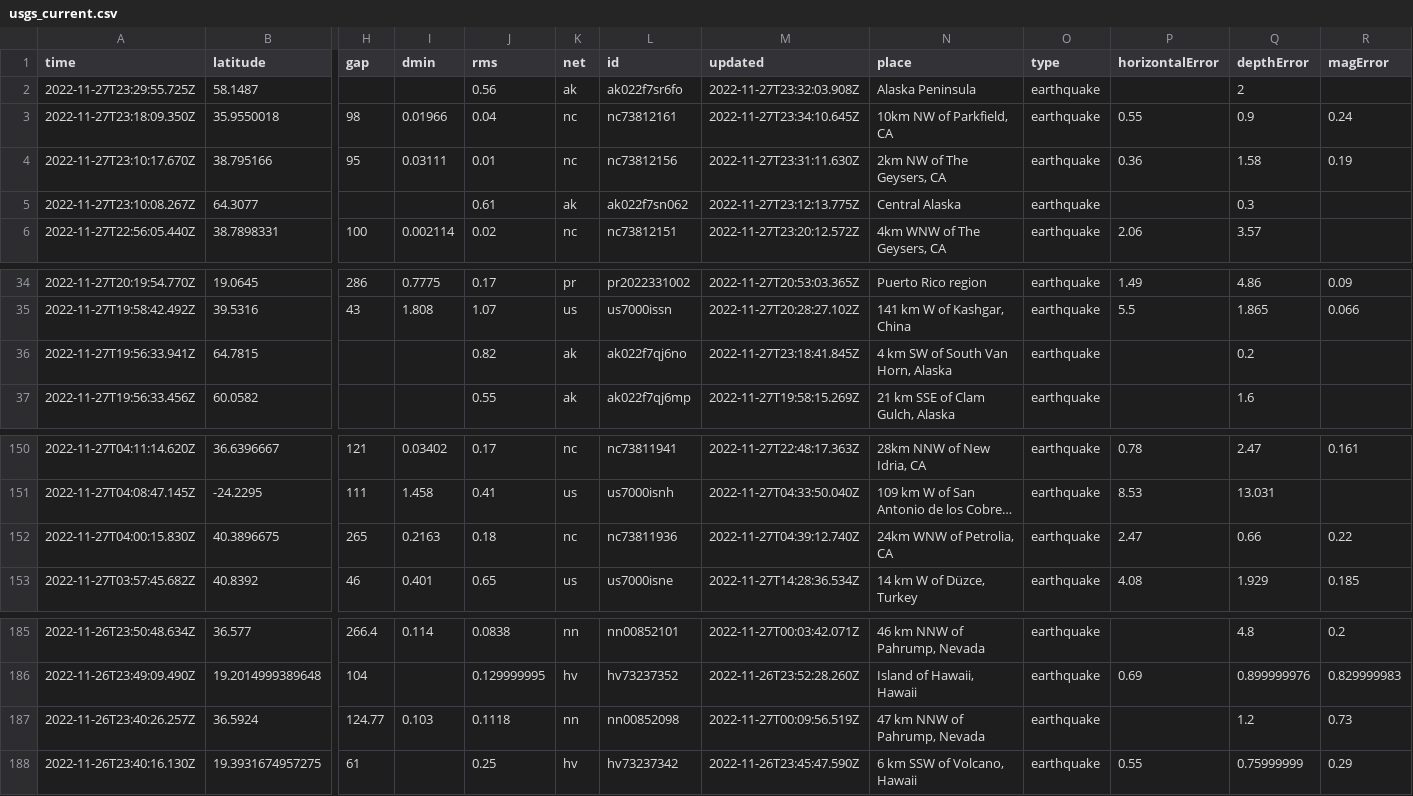
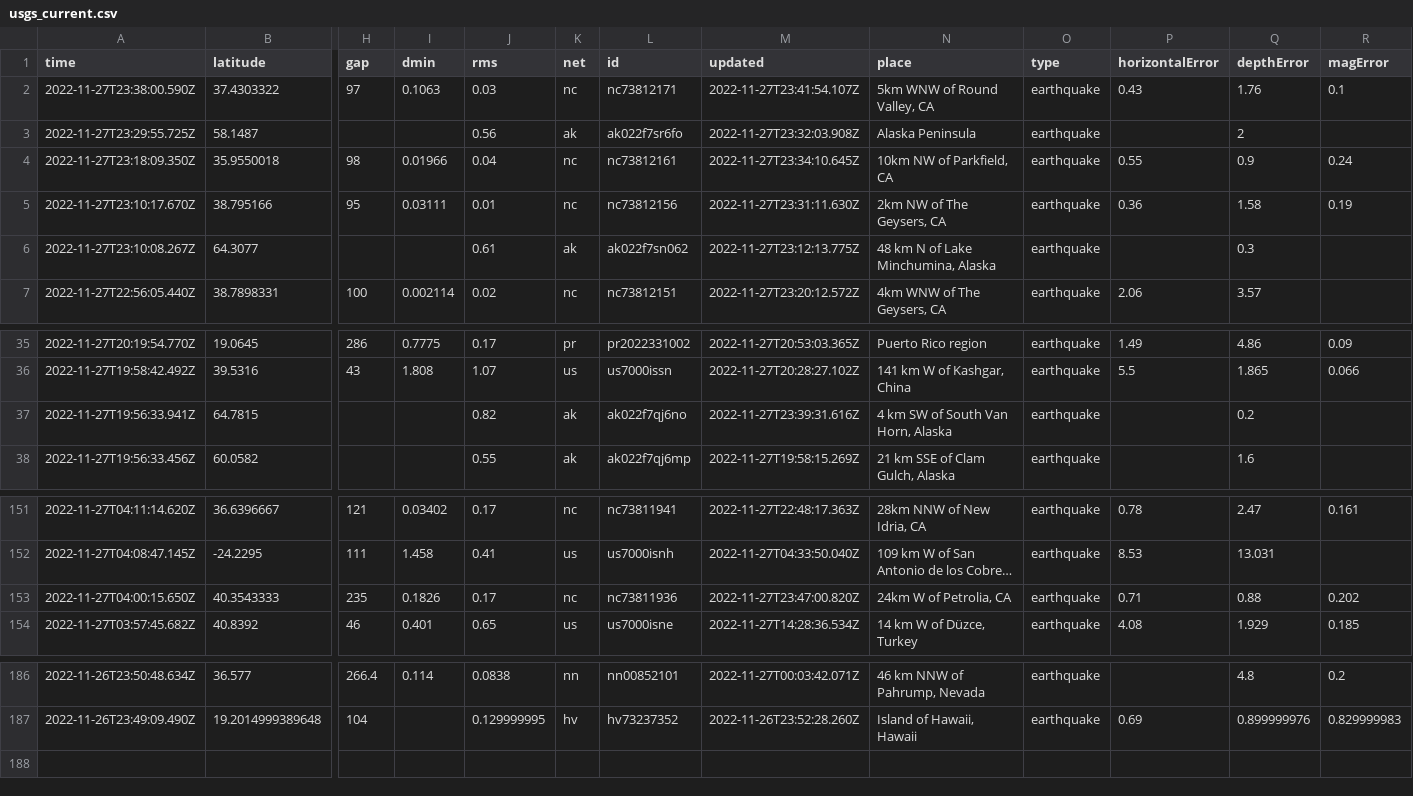
Before and after one commit to katielicari/nicar22-github-action, a CSV file: usgs_current.csv, drawn as a sheet; only a part is shown, gaps mark what is left out; long unchanged cells end in …; removed rows and columns are numbered as before the commit, all else as after; rows hold the shown columns only; the diff names each change by its address in the sheet, - before the commit and + after, or states it on an @@ line.

```diff
--- a/usgs_current.csv
+++ b/usgs_current.csv
+row 2: 2022-11-27T23:38:00.590Z | 37.4303322 | 97 | 0.1063 | 0.03 | nc | nc73812171 | 2022-11-27T23:41:54.107Z | 5km WNW of Round Valley, CA | earthquake | 0.43 | 1.76 | 0.1
-N6 (place): Central Alaska
+N6 (place): 48 km N of Lake Minchumina, Alaska
-M37 (updated): 2022-11-27T23:18:41.845Z
+M37 (updated): 2022-11-27T23:39:31.616Z
-row 152: 2022-11-27T04:00:15.830Z | 40.3896675 | 265 | 0.2163 | 0.18 | nc | nc73811936 | 2022-11-27T04:39:12.740Z | 24km WNW of Petrolia, CA | earthquake | 2.47 | 0.66 | 0.22
+row 153: 2022-11-27T04:00:15.650Z | 40.3543333 | 235 | 0.1826 | 0.17 | nc | nc73811936 | 2022-11-27T23:47:00.820Z | 24km W of Petrolia, CA | earthquake | 0.71 | 0.88 | 0.202
-row 187: 2022-11-26T23:40:26.257Z | 36.5924 | 124.77 | 0.103 | 0.1118 | nn | nn00852098 | 2022-11-27T00:09:56.519Z | 47 km NNW of Pahrump, Nevada | earthquake |  | 1.2 | 0.73
-row 188: 2022-11-26T23:40:16.130Z | 19.3931674957275 | 61 |  | 0.25 | hv | hv73237342 | 2022-11-26T23:45:47.590Z | 6 km SSW of Volcano, Hawaii | earthquake | 0.55 | 0.75999999 | 0.29
```
